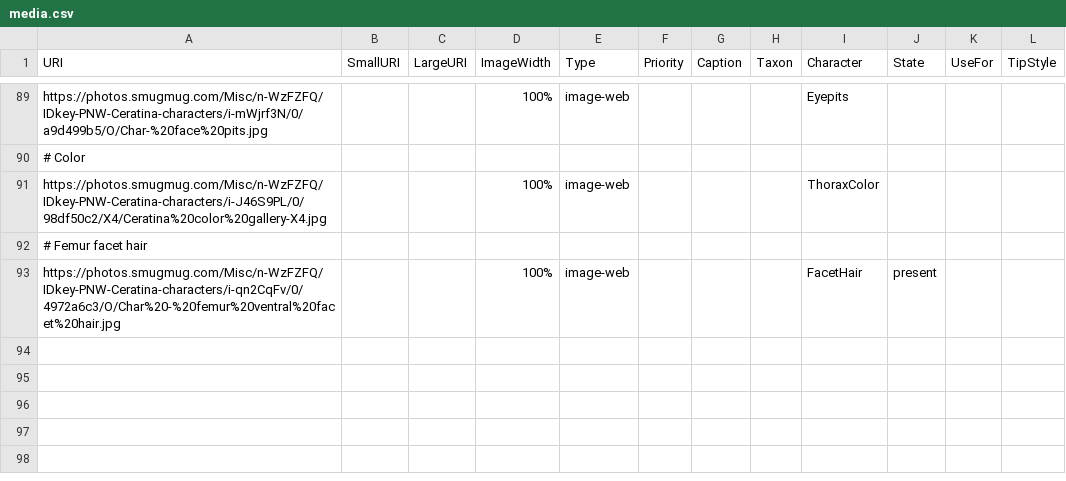
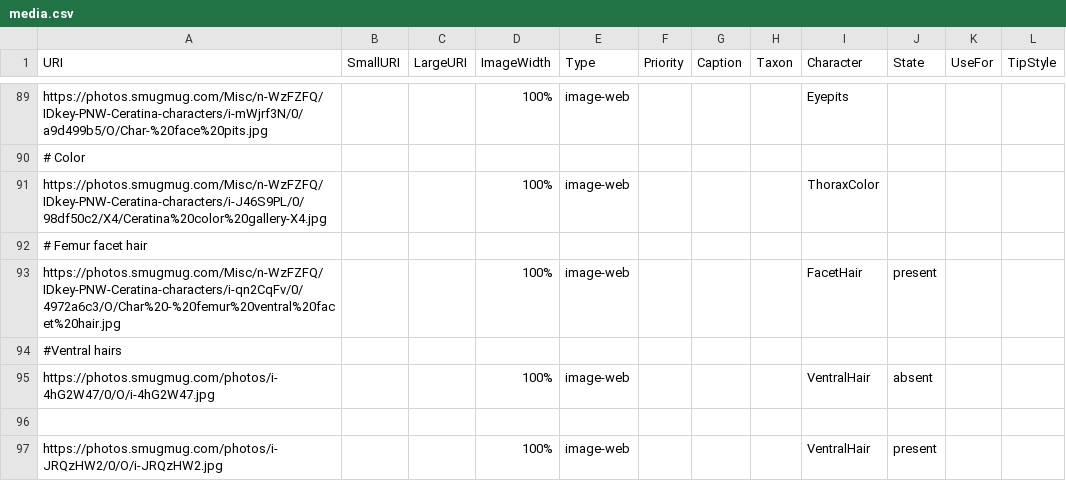
Before and after one commit to Leptinotarsa/TomboyCeratina, a CSV file: identikit/kb/biscuits/media.csv, drawn as a sheet; only a part is shown, gaps mark what is left out; the diff names each change by its address in the sheet, - before the commit and + after, or states it on an @@ line.

```diff
--- a/identikit/kb/biscuits/media.csv
+++ b/identikit/kb/biscuits/media.csv
+row 94: #Ventral hairs
+row 95: https://photos.smugmug.com/photos/i-4hG2W47/0/O/i-4hG2W47.jpg |  |  | 100% | image-web |  |  |  | VentralHair | absent
+row 96: (empty)
+row 97: https://photos.smugmug.com/photos/i-JRQzHW2/0/O/i-JRQzHW2.jpg |  |  | 100% | image-web |  |  |  | VentralHair | present
```
Also changed, not shown: identikit/kb/biscuits/characters.csv, identikit/kb/biscuits/config.csv, 2 other files.
